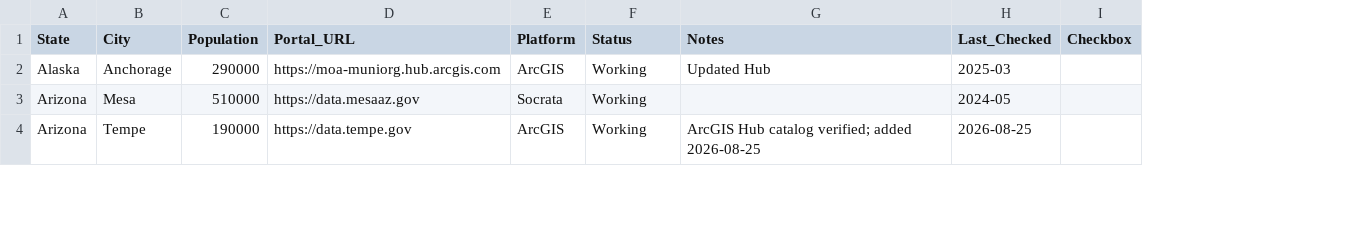
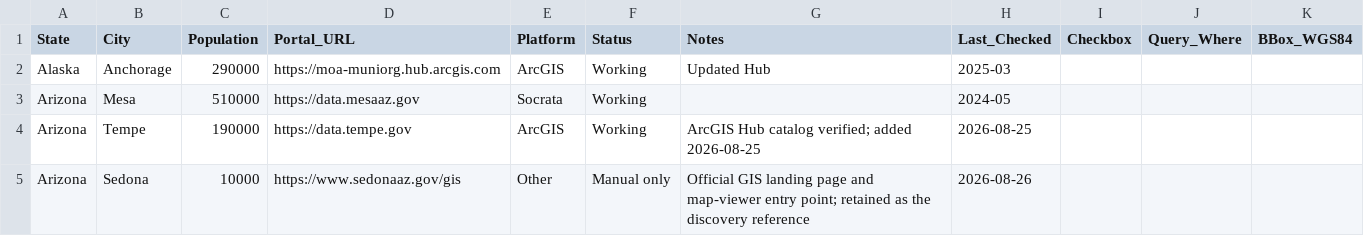
Before and after one commit to Sethryst/discover_walks, a CSV file: OpenData/portals.csv, drawn as a sheet; only a part is shown; the diff covers the shown part only; the diff names each change by its address in the sheet, - before the commit and + after, or states it on an @@ line.

Commit message:
Add verified Boise Sedona and Keystone crawler coverage

```diff
--- a/OpenData/portals.csv
+++ b/OpenData/portals.csv
+column J (Query_Where), empty
+column K (BBox_WGS84), empty
+row 5: Arizona | Sedona | 10000 | https://www.sedonaaz.gov/gis | Other | Manual only | Official GIS landing page and map-viewer entry point; retained as the discovery reference | 2026-08-26
```
Also changed, not shown: 15 added rows elsewhere in this file, OpenData/datasets.csv, 14 other files.
